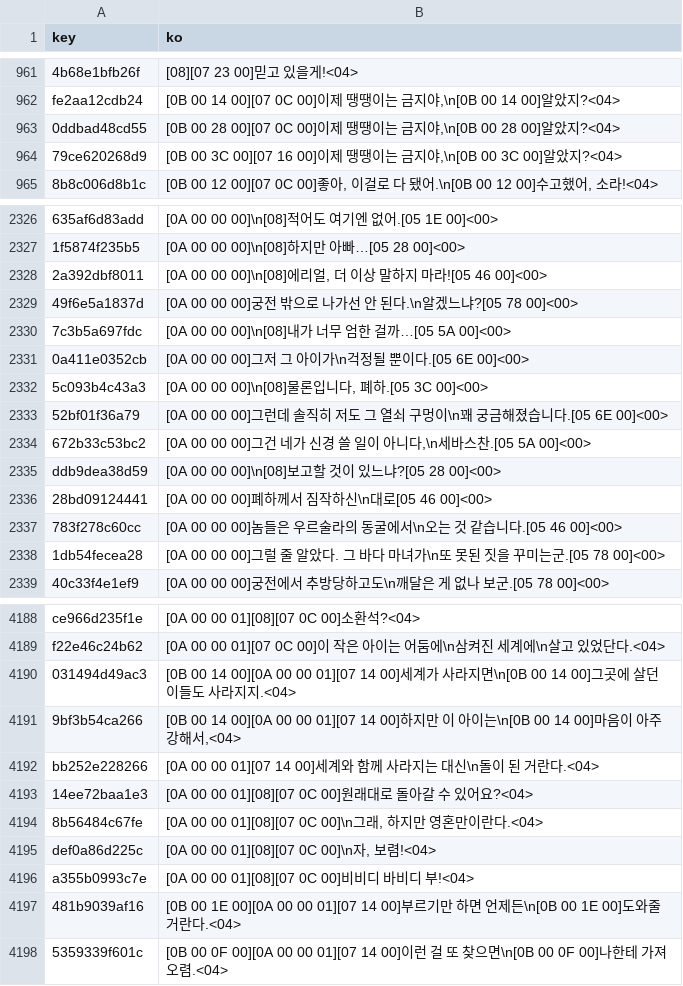
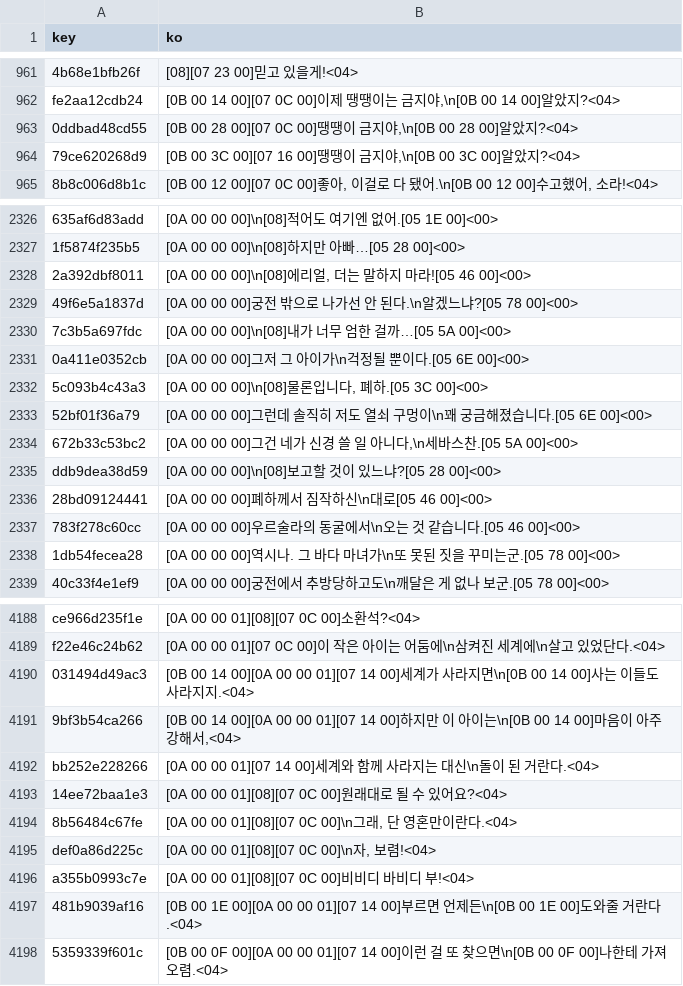
Before and after one commit to inholee24/KoreanHearts, a TSV file: translation/src/kh1_evmsg.tsv, drawn as a sheet; only a part is shown, gaps mark what is left out; the diff covers the shown part only; the diff names each change by its address in the sheet, - before the commit and + after, or states it on an @@ line.

```diff
--- a/translation/src/kh1_evmsg.tsv
+++ b/translation/src/kh1_evmsg.tsv
-B963 (ko): …28 00][07 0C 00]이제 땡땡이는 금지야…
+B963 (ko): …28 00][07 0C 00]땡땡이 금지야…
-B964 (ko): …3C 00][07 16 00]이제 땡땡이는 금지야…
+B964 (ko): …3C 00][07 16 00]땡땡이 금지야…
-B2328 (ko): …리얼, 더 이상 말하지…
+B2328 (ko): …리얼, 더는 말하지…
-B2333 (ko): …저도 그 열쇠 구…
+B2333 (ko): …저도 열쇠 구…
-B2334 (ko): …쓸 일이 아니다…
+B2334 (ko): …쓸 일 아니다…
-B2337 (ko): [0A 00 00 00]놈들은 우르술라…
+B2337 (ko): [0A 00 00 00]우르술라…
-B2338 (ko): [0A 00 00 00]그럴 줄 알았다. 그 바…
+B2338 (ko): [0A 00 00 00]역시나. 그 바…
-B4190 (ko): …\n[0B 00 14 00]그곳에 살던 이들도…
+B4190 (ko): …\n[0B 00 14 00]사는 이들도…
-B4193 (ko): [0A 00 00 01][08][07 0C 00]원래대로 돌아갈 수 있어요?<04>
+B4193 (ko): [0A 00 00 01][08][07 0C 00]원래대로 될 수 있어요?<04>
-B4194 (ko): …00]\n그래, 하지만 영혼만…
+B4194 (ko): …00]\n그래, 단 영혼만…
-B4197 (ko): …14 00]부르기만 하면 언제…
+B4197 (ko): …14 00]부르면 언제…
```
Also changed, not shown: 127 edited cells elsewhere in this file, tools/re/names.tsv, 6 other files.
